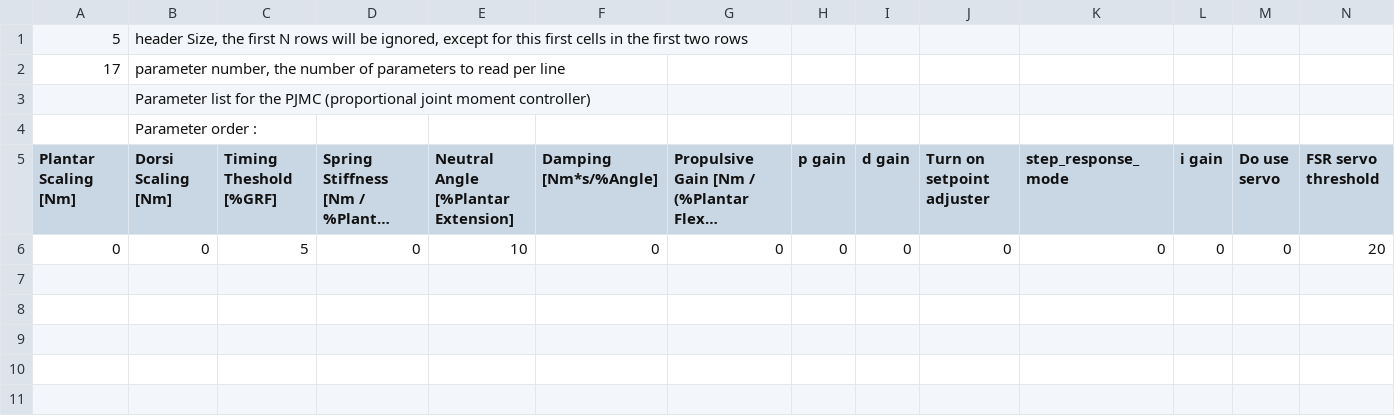
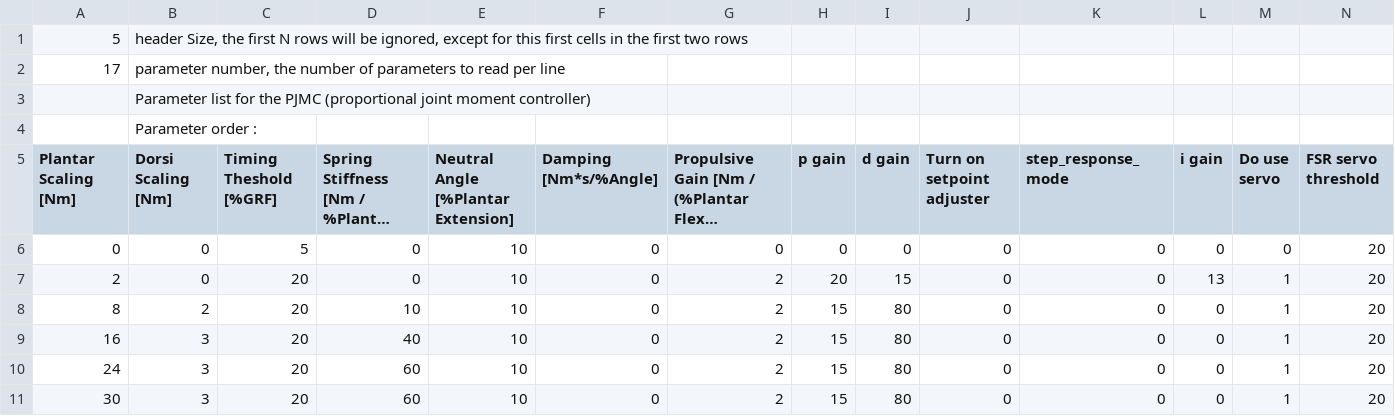
Before and after one commit to stirling-research-group/OpenExo, a CSV file: SDCard/ankleControllers/pjmc_plus.csv, drawn as a sheet; only a part is shown; long unchanged cells end in …; rows hold the shown columns only; the diff names each change by its address in the sheet, - before the commit and + after, or states it on an @@ line.

```diff
--- a/SDCard/ankleControllers/pjmc_plus.csv
+++ b/SDCard/ankleControllers/pjmc_plus.csv
+row 7: 2 | 0 | 20 | 0 | 10 | 0 | 2 | 20 | 15 | 0 | 0 | 13 | 1 | 20
+row 8: 8 | 2 | 20 | 10 | 10 | 0 | 2 | 15 | 80 | 0 | 0 | 0 | 1 | 20
+row 9: 16 | 3 | 20 | 40 | 10 | 0 | 2 | 15 | 80 | 0 | 0 | 0 | 1 | 20
+row 10: 24 | 3 | 20 | 60 | 10 | 0 | 2 | 15 | 80 | 0 | 0 | 0 | 1 | 20
+row 11: 30 | 3 | 20 | 60 | 10 | 0 | 2 | 15 | 80 | 0 | 0 | 0 | 1 | 20
```
Also changed, not shown: SDCard/ankleControllers/PJMC.csv, SDCard/ankleControllers/spv2.csv, 10 other files.
